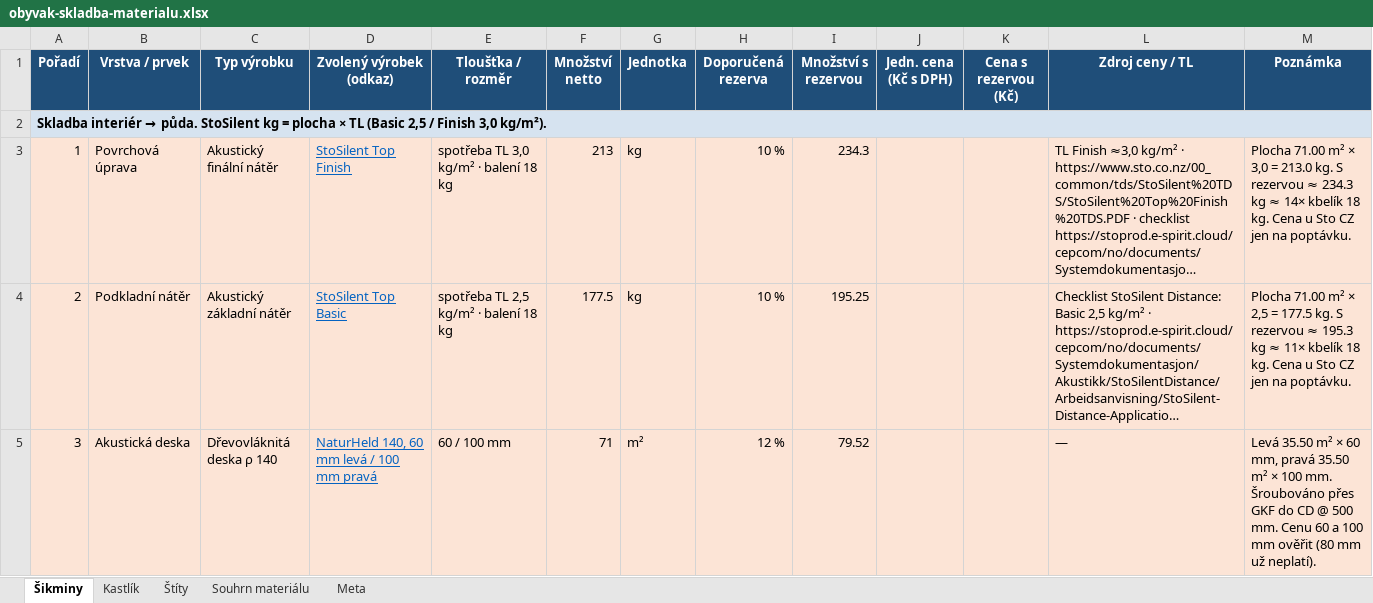
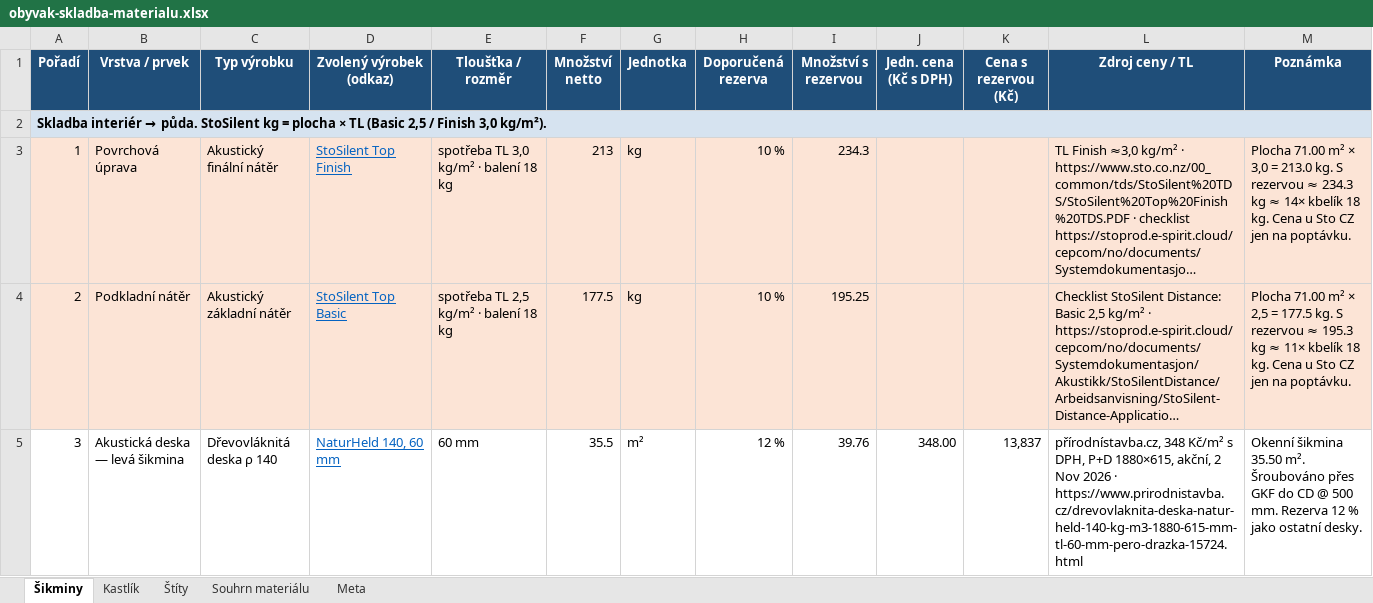
Before and after one commit to pteasima/Blueprints, an Excel workbook: docs/obyvak-skladba-materialu.xlsx, sheet Šikminy, drawn as a sheet; only a part is shown; long unchanged cells end in …; values as stored, in another font and other column widths than the file's, no borders; removed rows and columns are numbered as before the commit, all else as after; the diff covers the shown part only; the diff names each change by its address in the sheet, - before the commit and + after, or states it on an @@ line.

```diff
--- a/docs/obyvak-skladba-materialu.xlsx (sheet Šikminy)
+++ b/docs/obyvak-skladba-materialu.xlsx (sheet Šikminy)
-row 5: 3 | Akustická deska | Dřevovláknitá deska ρ 140 | NaturHeld 140, 60 mm levá / 100 mm pravá | 60 / 100 mm | 71 | m² | 12 % | 79.52 |  |  | — | Levá 35.50 m² × 60 mm, pravá 35.50 m² × 100 mm. Šroubováno přes GKF do CD @ 500 mm. Cenu 60 a 100 mm ověřit (80 mm už neplatí).
+row 5: 3 | Akustická deska — levá šikmina | Dřevovláknitá deska ρ 140 | NaturHeld 140, 60 mm | 60 mm | 35.5 | m² | 12 % | 39.76 | 348.00 | 13,837 | přírodnístavba.cz, 348 Kč/m² s DPH, P+D 1880×615, akční, 2 Nov 2026 · https://www.prirodnistavba.cz/drevovlaknita-deska-natur-held-140-kg-m3-1880-615-mm-tl-60-mm-pero-drazka-15724.html | Okenní šikmina 35.50 m². Šroubováno přes GKF do CD @ 500 mm. Rezerva 12 % jako ostatní desky.
```
Also changed, not shown: 1 added row, 1 edited cell and row numbers in column A elsewhere in this sheet, sheet Souhrn materiálu, sheet Kastlík, 3 other files.
